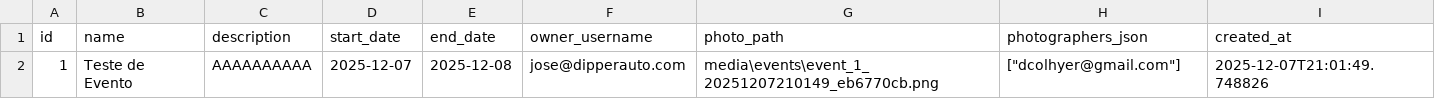
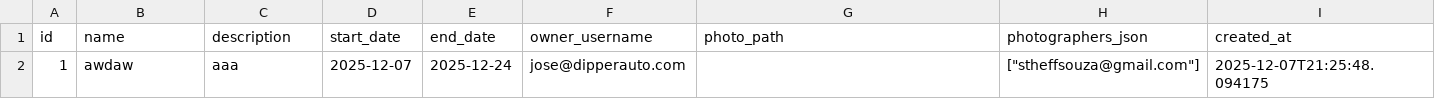
Before and after one commit to dipperauto/SamaRFID-V2, a CSV file: backend/events.csv, drawn as a sheet.

```diff
--- a/backend/events.csv
+++ b/backend/events.csv
@@ -1,2 +1,2 @@
 id,name,description,start_date,end_date,owner_username,photo_path,photographers_json,created_at
-1,Teste de Evento,AAAAAAAAAA,2025-12-07,2025-12-08,jose@dipperauto.com,media\events\event_1_20251207210149_eb6770cb.png,"[""dcolhyer@gmail.com""]",2025-12-07T21:01:49.748826
+1,awdaw,aaa,2025-12-07,2025-12-24,jose@dipperauto.com,,"[""stheffsouza@gmail.com""]",2025-12-07T21:25:48.094175
```
Also changed, not shown: 16 other files.
